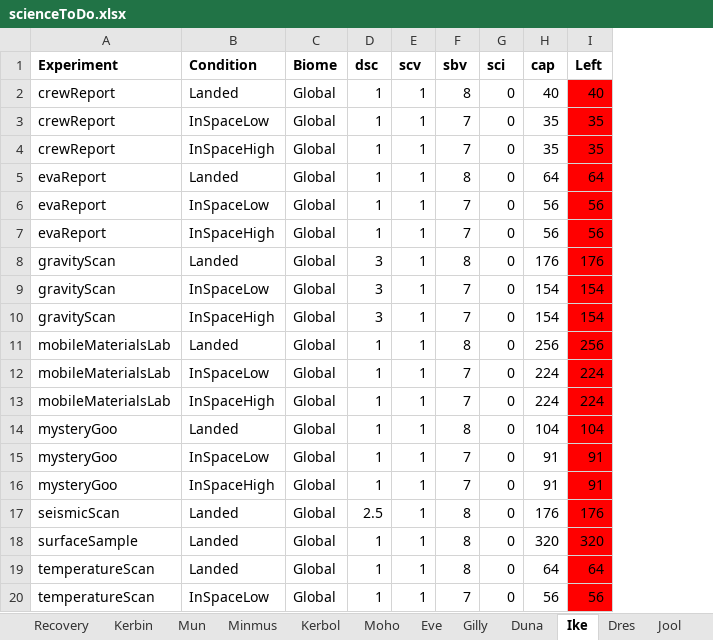
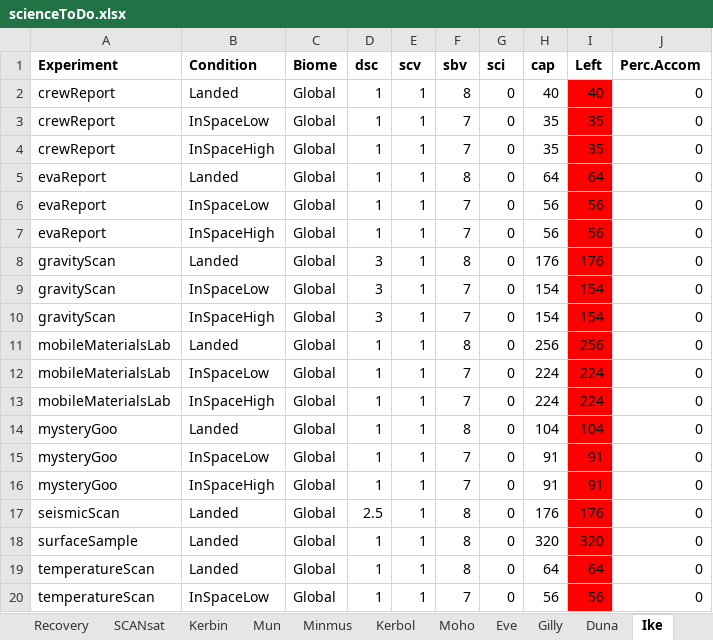
Before and after one commit to Amorymeltzer/ksp, an Excel workbook: scienceToDo.xlsx, sheet Ike, drawn as a sheet; values as stored, in another font and other column widths than the file's, no borders; the diff names each change by its address in the sheet, - before the commit and + after, or states it on an @@ line.

```diff
--- a/scienceToDo.xlsx (sheet Ike)
+++ b/scienceToDo.xlsx (sheet Ike)
+sheet tab: SCANsat
+column J (Perc.Accom), rows 2-20: all 0
```
Also changed, not shown: sheet Kerbin, sheet Mun, sheet Minmus, sheet Recovery, sheet Kerbol, sheet Dres, 11 more sheets, 3 other files.
